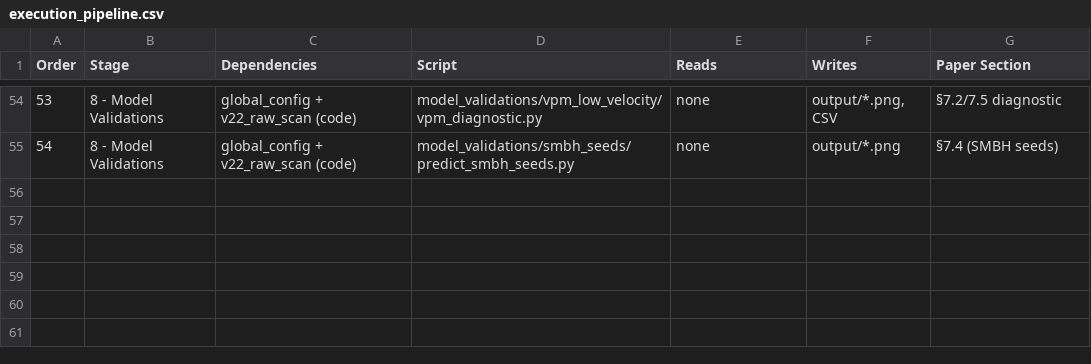
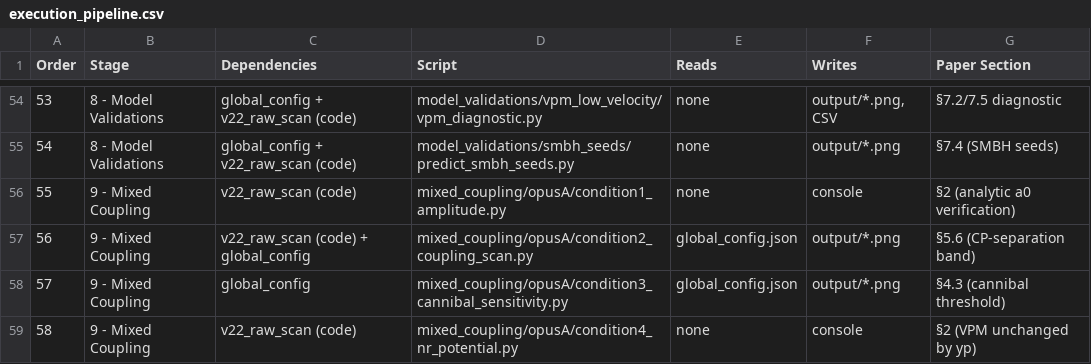
Before and after one commit to 0mp3s/Secluded-Majorana-SIDM, a CSV file: docs/execution_pipeline.csv, drawn as a sheet; only a part is shown, gaps mark what is left out.

Commit message:
Add mixed_coupling/ to repo and pipeline (Stage 9)
- Remove mixed_coupling/ from .gitignore
- Add 4 mixed-coupling validation steps to execution_pipeline.csv (Stage 9):
  condition1: analytic a0 verification
  condition2: CP-separation coupling scan
  condition3: cannibal threshold sensitivity
  condition4: VPM unchanged by yp
- Include opusA scripts + outputs and opusB derivations/validations

```diff
--- a/docs/execution_pipeline.csv
+++ b/docs/execution_pipeline.csv
@@ -55 +55,5 @@ Order,Stage,Dependencies,Script,Reads,Writes,Paper Section
 54,8 - Model Validations,global_config + v22_raw_scan (code),model_validations/smbh_seeds/predict_smbh_seeds.py,none,output/*.png,§7.4 (SMBH seeds)
+55,9 - Mixed Coupling,v22_raw_scan (code),mixed_coupling/opusA/condition1_amplitude.py,none,console,§2 (analytic a0 verification)
+56,9 - Mixed Coupling,v22_raw_scan (code) + global_config,mixed_coupling/opusA/condition2_coupling_scan.py,global_config.json,output/*.png,§5.6 (CP-separation band)
+57,9 - Mixed Coupling,global_config,mixed_coupling/opusA/condition3_cannibal_sensitivity.py,global_config.json,output/*.png,§4.3 (cannibal threshold)
+58,9 - Mixed Coupling,v22_raw_scan (code),mixed_coupling/opusA/condition4_nr_potential.py,none,console,§2 (VPM unchanged by yp)
```
Also changed, not shown: 18 other files.
